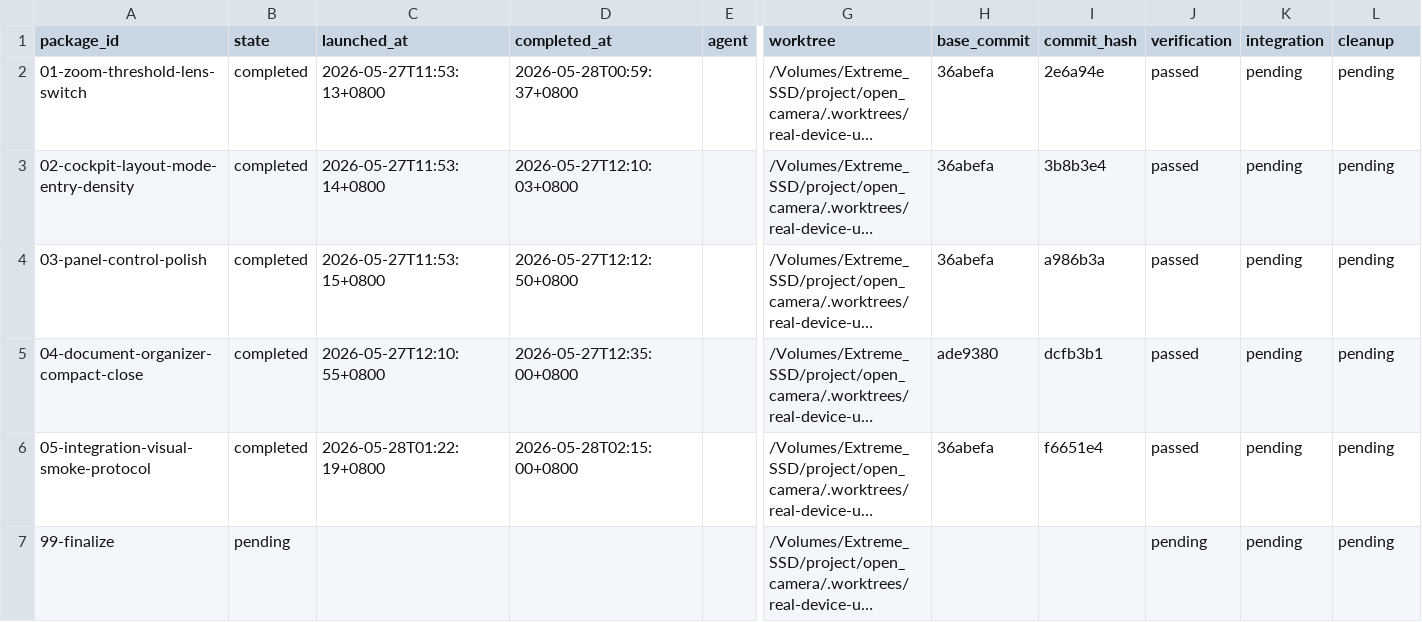
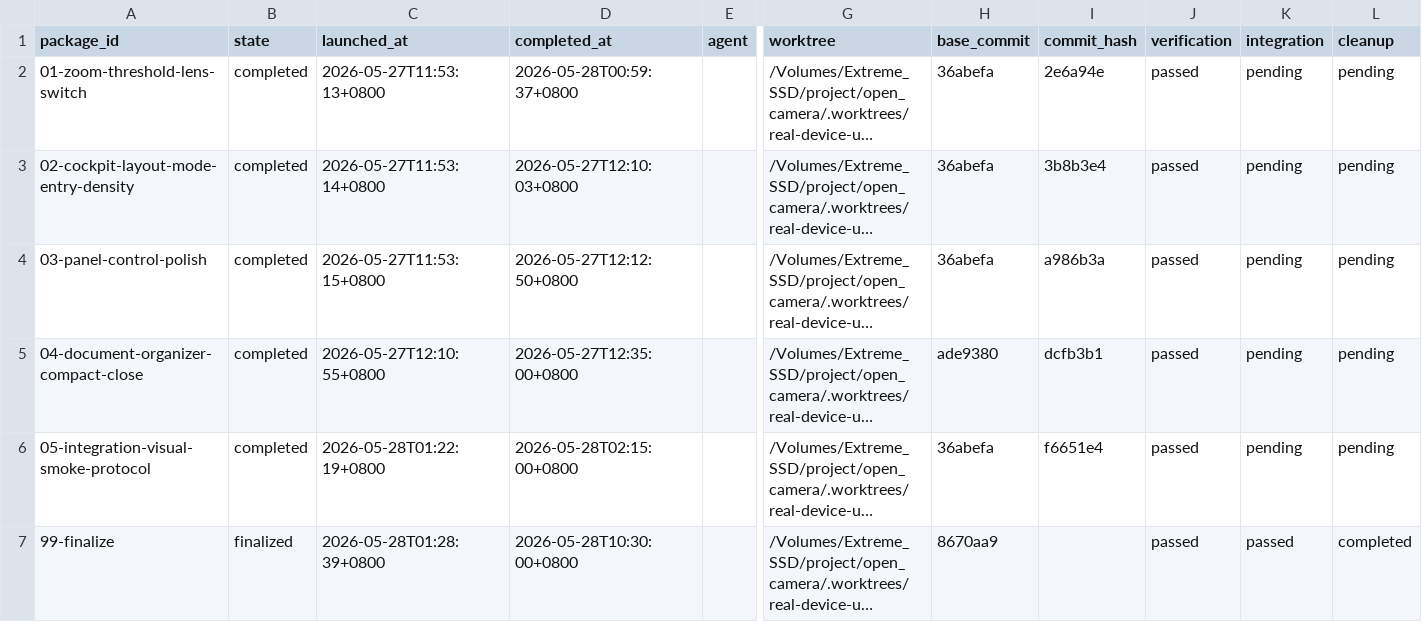
Before and after one commit to teotis/teotis-camera, a TSV file: docs/plans/real-device-ux-regression-20260527-orchestration/status/state.tsv, drawn as a sheet; only a part is shown, gaps mark what is left out; long unchanged cells end in …; the diff names each change by its address in the sheet, - before the commit and + after, or states it on an @@ line.

Commit message:
chore: finalize real-device-ux-regression-20260527 orchestration

```diff
--- a/docs/plans/real-device-ux-regression-20260527-orchestration/status/state.tsv
+++ b/docs/plans/real-device-ux-regression-20260527-orchestration/status/state.tsv
-B7 (state): pending
+B7 (state): finalized
-C7 (launched_at): (empty)
+C7 (launched_at): 2026-05-28T01:28:39+0800
-D7 (completed_at): (empty)
+D7 (completed_at): 2026-05-28T10:30:00+0800
-H7 (base_commit): (empty)
+H7 (base_commit): 8670aa9
-J7 (verification): pending
+J7 (verification): passed
-K7 (integration): pending
+K7 (integration): passed
-L7 (cleanup): pending
+L7 (cleanup): completed
```
Also changed, not shown: 3 other files.
